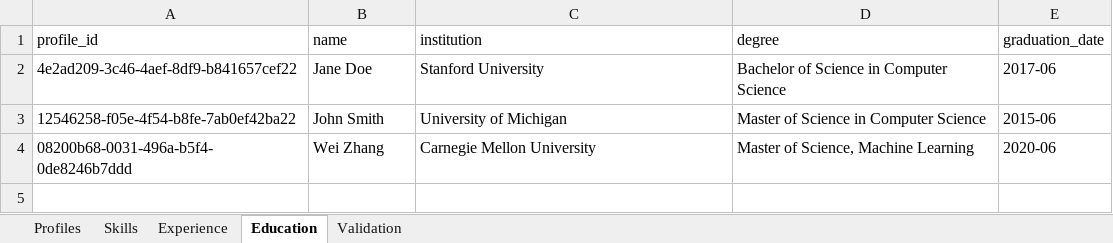
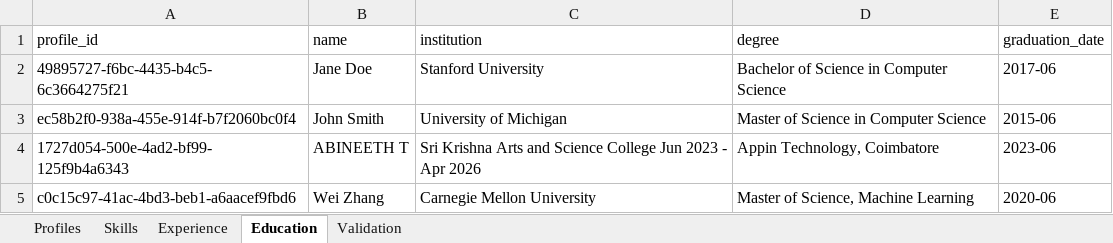
Before and after one commit to swathi-2106/candidate-canonicalization-pipeline, an Excel workbook: data/output/canonical_profiles.xlsx, sheet Education, drawn as a sheet; values as stored, in another font and other column widths than the file's, no borders; addresses are those after the commit; the diff names each change by its address in the sheet, - before the commit and + after, or states it on an @@ line.

```diff
--- a/data/output/canonical_profiles.xlsx (sheet Education)
+++ b/data/output/canonical_profiles.xlsx (sheet Education)
-A2 (profile_id): 4e2ad209-3c46-4aef-8df9-b841657cef22
+A2 (profile_id): 49895727-f6bc-4435-b4c5-6c3664275f21
-A3 (profile_id): 12546258-f05e-4f54-b8fe-7ab0ef42ba22
+A3 (profile_id): ec58b2f0-938a-455e-914f-b7f2060bc0f4
+row 4: 1727d054-500e-4ad2-bf99-125f9b4a6343 | ABINEETH T | Sri Krishna Arts and Science College Jun 2023 - Apr 2026 | Appin Technology, Coimbatore | 2023-06
-A5 (profile_id): 08200b68-0031-496a-b5f4-0de8246b7ddd
+A5 (profile_id): c0c15c97-41ac-4bd3-beb1-a6aacef9fbd6
```
Also changed, not shown: sheet Skills, sheet Profiles, sheet Validation, sheet Experience, 24 other files.
